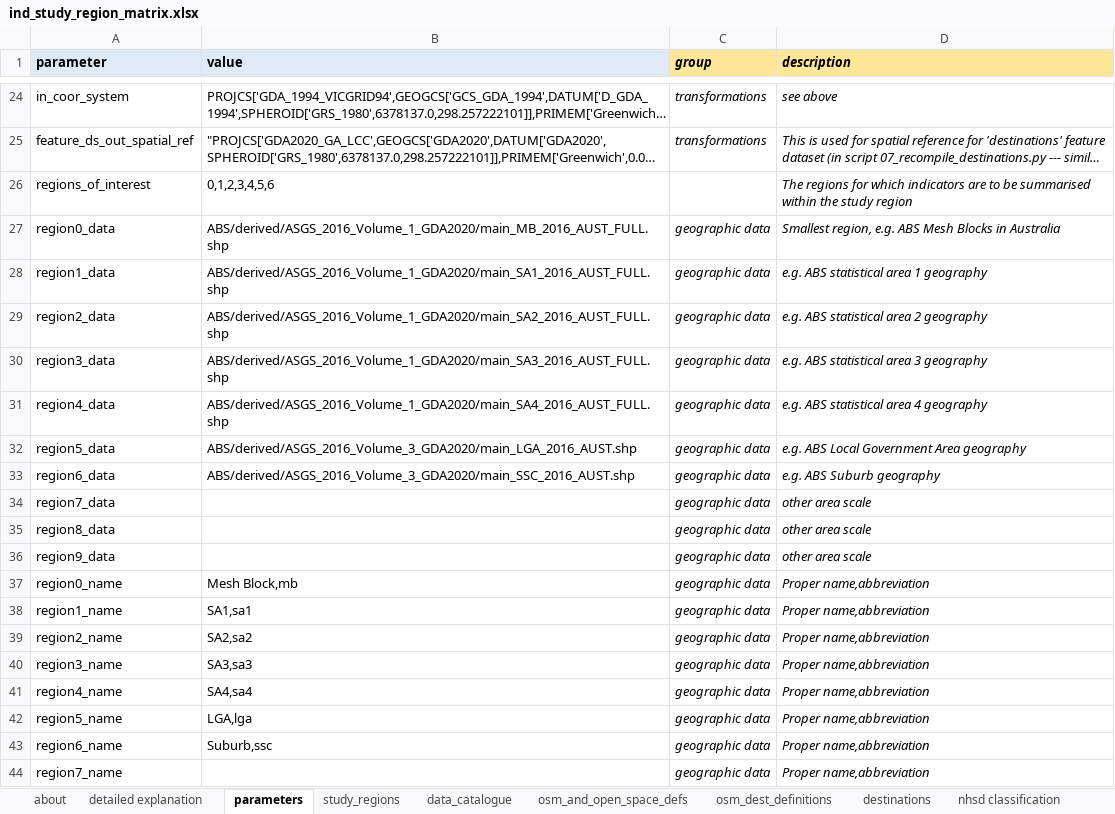
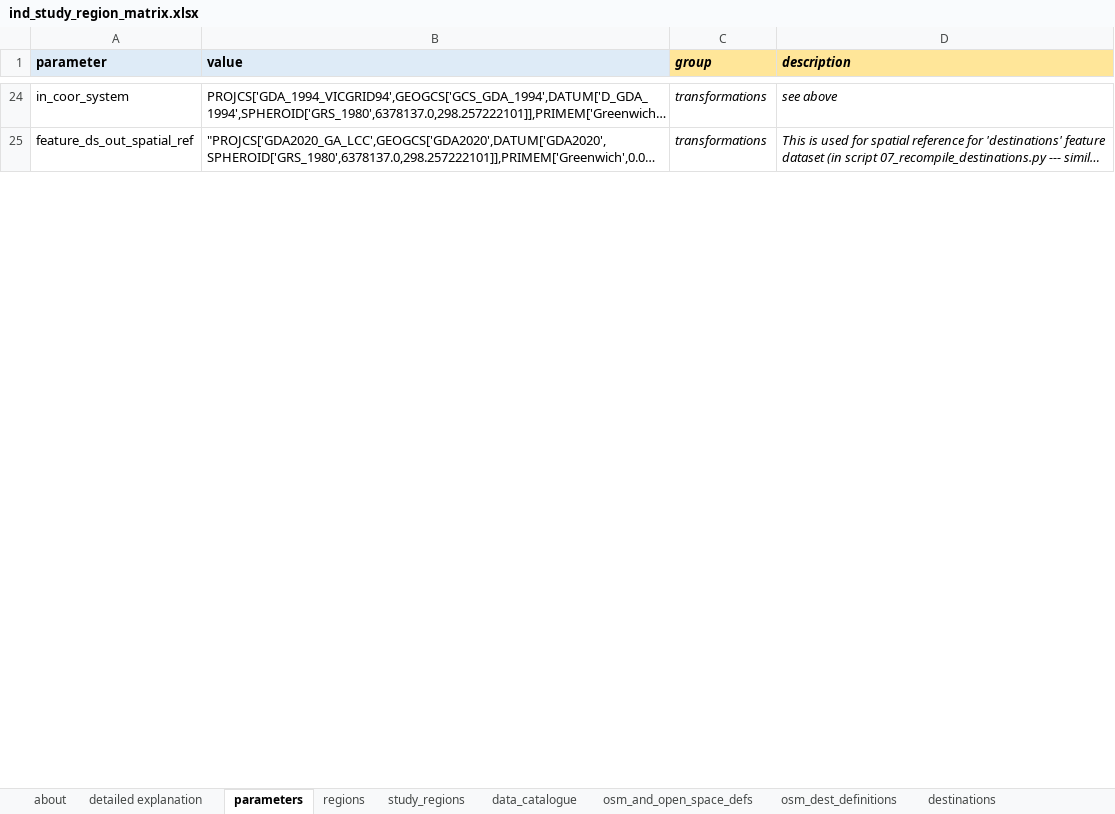
Before and after one commit to healthy-liveable-cities/australian-national-liveability-study, an Excel workbook: ind_study_region_matrix.xlsx, sheet parameters, drawn as a sheet; only a part is shown, gaps mark what is left out; long unchanged cells end in …; values as stored, in another font and other column widths than the file's, no borders; removed rows and columns are numbered as before the commit, all else as after; the diff covers the shown part only; the diff names each change by its address in the sheet, - before the commit and + after, or states it on an @@ line.

Commit message:
updated area linkage creation --- much faster and more flexible; but not yet finished

```diff
--- a/ind_study_region_matrix.xlsx (sheet parameters)
+++ b/ind_study_region_matrix.xlsx (sheet parameters)
+sheet tab: regions
-row 26: regions_of_interest | 0,1,2,3,4,5,6 |  | The regions for which indicators are to be summarised within the study region
-row 27: region0_data | ABS/derived/ASGS_2016_Volume_1_GDA2020/main_MB_2016_AUST_FULL.shp | geographic data | Smallest region, e.g. ABS Mesh Blocks in Australia
-row 28: region1_data | ABS/derived/ASGS_2016_Volume_1_GDA2020/main_SA1_2016_AUST_FULL.shp | geographic data | e.g. ABS statistical area 1 geography
-row 29: region2_data | ABS/derived/ASGS_2016_Volume_1_GDA2020/main_SA2_2016_AUST_FULL.shp | geographic data | e.g. ABS statistical area 2 geography
-row 30: region3_data | ABS/derived/ASGS_2016_Volume_1_GDA2020/main_SA3_2016_AUST_FULL.shp | geographic data | e.g. ABS statistical area 3 geography
-row 31: region4_data | ABS/derived/ASGS_2016_Volume_1_GDA2020/main_SA4_2016_AUST_FULL.shp | geographic data | e.g. ABS statistical area 4 geography
-row 32: region5_data | ABS/derived/ASGS_2016_Volume_3_GDA2020/main_LGA_2016_AUST.shp | geographic data | e.g. ABS Local Government Area geography
-row 33: region6_data | ABS/derived/ASGS_2016_Volume_3_GDA2020/main_SSC_2016_AUST.shp | geographic data | e.g. ABS Suburb geography
-row 34: region7_data |  | geographic data | other area scale
-row 35: region8_data |  | geographic data | other area scale
-row 36: region9_data |  | geographic data | other area scale
-row 37: region0_name | Mesh Block,mb | geographic data | Proper name,abbreviation
-row 38: region1_name | SA1,sa1 | geographic data | Proper name,abbreviation
-row 39: region2_name | SA2,sa2 | geographic data | Proper name,abbreviation
-row 40: region3_name | SA3,sa3 | geographic data | Proper name,abbreviation
-row 41: region4_name | SA4,sa4 | geographic data | Proper name,abbreviation
-row 42: region5_name | LGA,lga | geographic data | Proper name,abbreviation
-row 43: region6_name | Suburb,ssc | geographic data | Proper name,abbreviation
-row 44: region7_name |  | geographic data | Proper name,abbreviation
```
Also changed, not shown: 3 added rows, 23 removed rows and 4 edited cells elsewhere in this sheet, sheet study_regions, 2 other files.
